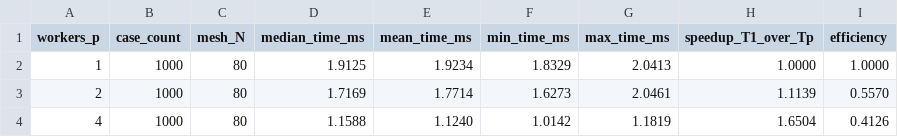
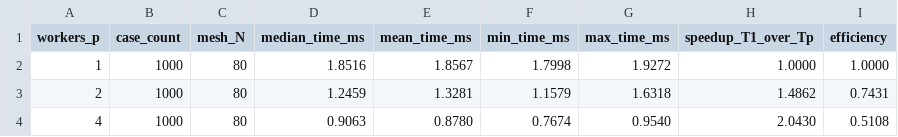
Before and after one commit to kulharshit21/unified-engineering-workbench, a CSV file: results/performance/summary.csv, drawn as a sheet.

```diff
--- a/results/performance/summary.csv
+++ b/results/performance/summary.csv
@@ -1,4 +1,4 @@
 workers_p,case_count,mesh_N,median_time_ms,mean_time_ms,min_time_ms,max_time_ms,speedup_T1_over_Tp,efficiency
-1,1000,80,1.9125,1.9234,1.8329,2.0413,1.0000,1.0000
-2,1000,80,1.7169,1.7714,1.6273,2.0461,1.1139,0.5570
-4,1000,80,1.1588,1.1240,1.0142,1.1819,1.6504,0.4126
+1,1000,80,1.8516,1.8567,1.7998,1.9272,1.0000,1.0000
+2,1000,80,1.2459,1.3281,1.1579,1.6318,1.4862,0.7431
+4,1000,80,0.9063,0.8780,0.7674,0.9540,2.0430,0.5108
```
Also changed, not shown: docs/EFFORT_LOG.csv, results/performance/raw_timings.csv, 52 other files.
